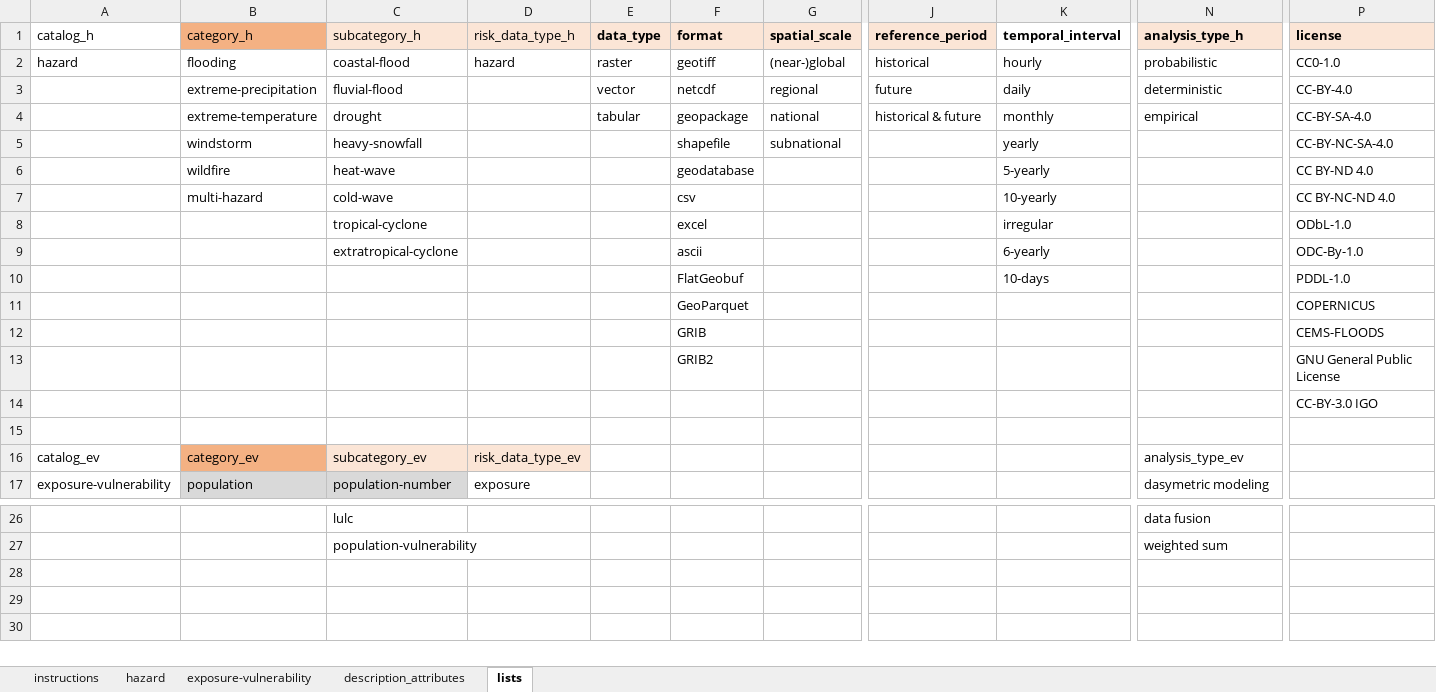
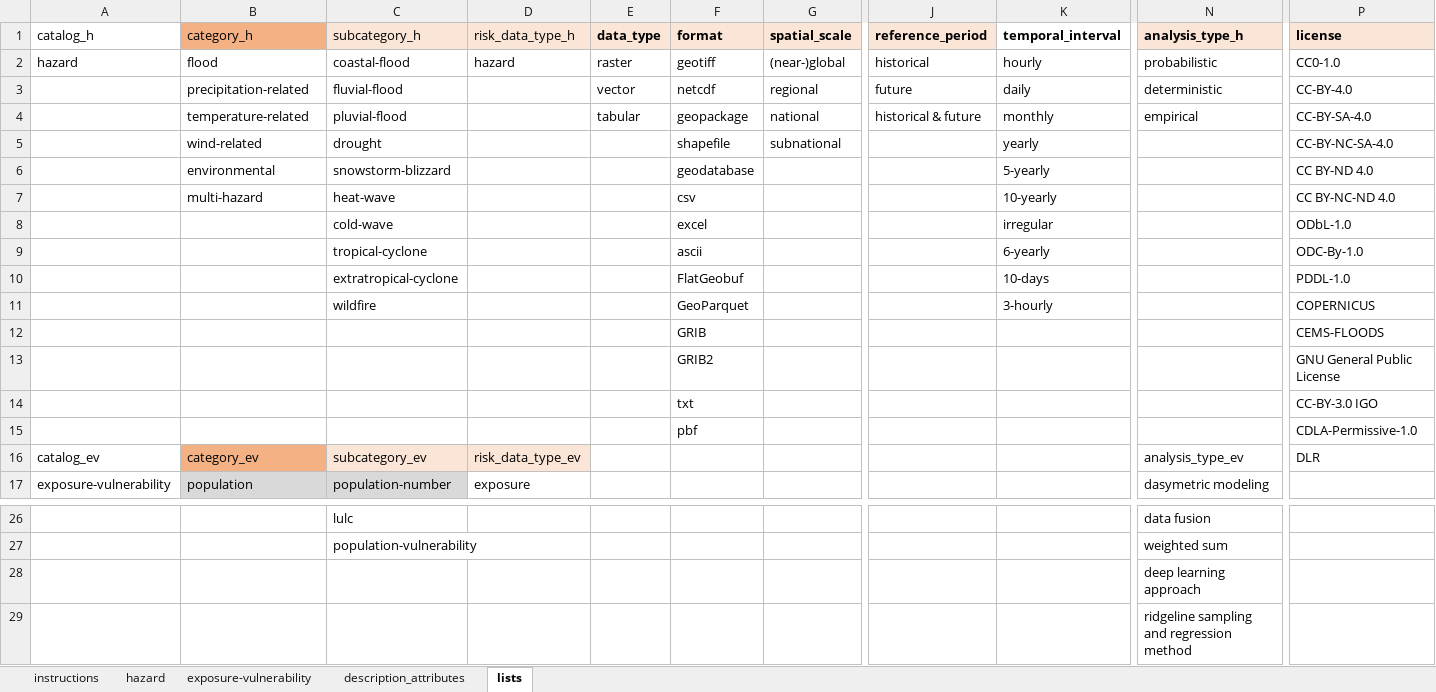
Before and after one commit to climate-risk-data/climate-risk-stac, an Excel workbook: csv/xls.xlsx, sheet lists, drawn as a sheet; only a part is shown, gaps mark what is left out; values as stored, in another font and other column widths than the file's, no borders; table styles not drawn; rows hold the shown columns only; the diff names each change by its address in the sheet, - before the commit and + after, or states it on an @@ line.

```diff
--- a/csv/xls.xlsx (sheet lists)
+++ b/csv/xls.xlsx (sheet lists)
-B2 (category_h): flooding
+B2 (category_h): flood
-B3 (category_h): extreme-precipitation
+B3 (category_h): precipitation-related
-B4 (category_h): extreme-temperature
+B4 (category_h): temperature-related
-C4 (subcategory_h): drought
+C4 (subcategory_h): pluvial-flood
-B5 (category_h): windstorm
+B5 (category_h): wind-related
-C5 (subcategory_h): heavy-snowfall
+C5 (subcategory_h): drought
-B6 (category_h): wildfire
+B6 (category_h): environmental
-C6 (subcategory_h): heat-wave
+C6 (subcategory_h): snowstorm-blizzard
-C7 (subcategory_h): cold-wave
+C7 (subcategory_h): heat-wave
-C8 (subcategory_h): tropical-cyclone
+C8 (subcategory_h): cold-wave
-C9 (subcategory_h): extratropical-cyclone
+C9 (subcategory_h): tropical-cyclone
-C10 (subcategory_h): (empty)
+C10 (subcategory_h): extratropical-cyclone
-C11 (subcategory_h): (empty)
+C11 (subcategory_h): wildfire
-K11 (temporal_interval): (empty)
+K11 (temporal_interval): 3-hourly
-F14 (format): (empty)
+F14 (format): txt
-row 15: (empty)
+row 15:  |  |  |  |  | pbf |  |  |  |  | CDLA-Permissive-1.0
-P16 (license): (empty)
+P16 (license): DLR
+row 28:  |  |  |  |  |  |  |  |  | deep learning approach
+row 29:  |  |  |  |  |  |  |  |  | ridgeline sampling and regression method
```
Also changed, not shown: sheet exposure-vulnerability, sheet hazard, hidden cells, charts or pictures.
